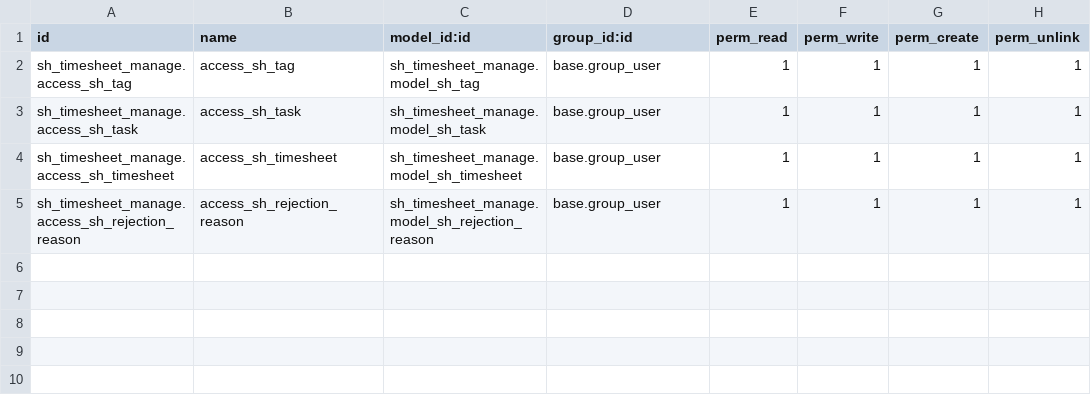
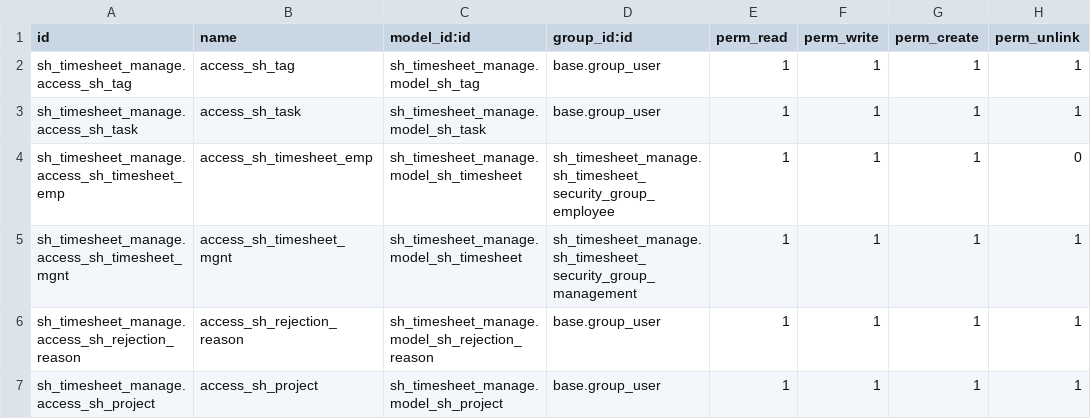
Before and after one commit to Gaurav-softhealer/Gaurav-Training, a CSV file: sh_timesheet_manage/Security/ir.model.access.csv, drawn as a sheet.

Commit message:
[update] Library and timesheet module

```diff
--- a/sh_timesheet_manage/Security/ir.model.access.csv
+++ b/sh_timesheet_manage/Security/ir.model.access.csv
@@ -3,3 +3,5 @@ sh_timesheet_manage.access_sh_tag,access_sh_tag,sh_timesheet_manage.model_sh_tag
 sh_timesheet_manage.access_sh_task,access_sh_task,sh_timesheet_manage.model_sh_task,base.group_user,1,1,1,1
-sh_timesheet_manage.access_sh_timesheet,access_sh_timesheet,sh_timesheet_manage.model_sh_timesheet,base.group_user,1,1,1,1
+sh_timesheet_manage.access_sh_timesheet_emp,access_sh_timesheet_emp,sh_timesheet_manage.model_sh_timesheet,sh_timesheet_manage.sh_timesheet_security_group_employee,1,1,1,0
+sh_timesheet_manage.access_sh_timesheet_mgnt,access_sh_timesheet_mgnt,sh_timesheet_manage.model_sh_timesheet,sh_timesheet_manage.sh_timesheet_security_group_management,1,1,1,1
 sh_timesheet_manage.access_sh_rejection_reason,access_sh_rejection_reason,sh_timesheet_manage.model_sh_rejection_reason,base.group_user,1,1,1,1
+sh_timesheet_manage.access_sh_project,access_sh_project,sh_timesheet_manage.model_sh_project,base.group_user,1,1,1,1
```
Also changed, not shown: sh_library_manage/security/ir.model.access.csv, 16 other files.
